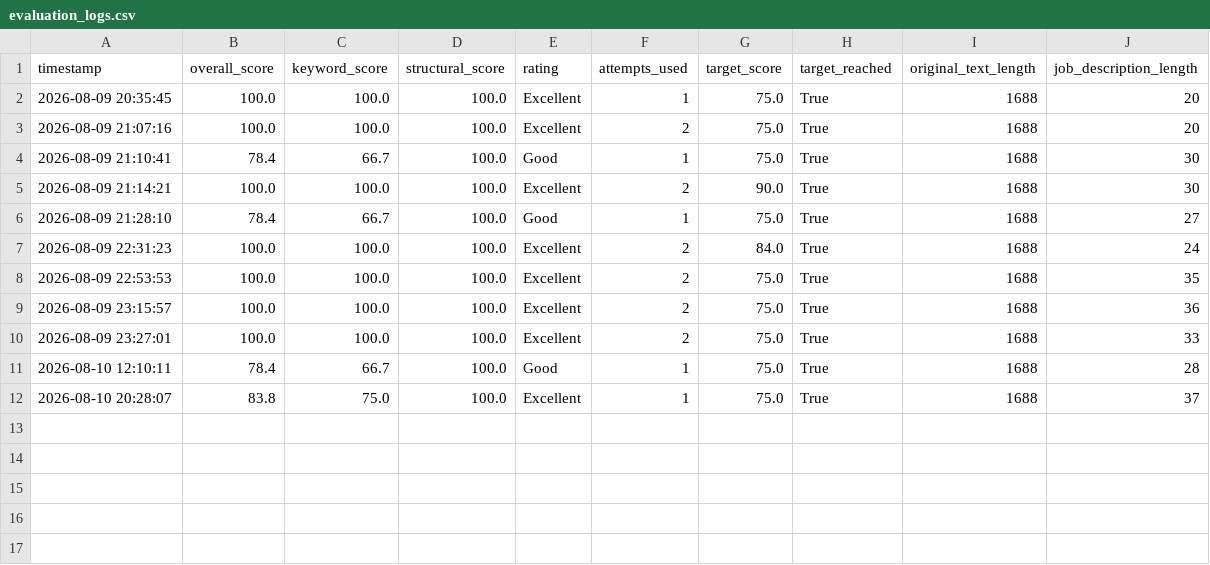
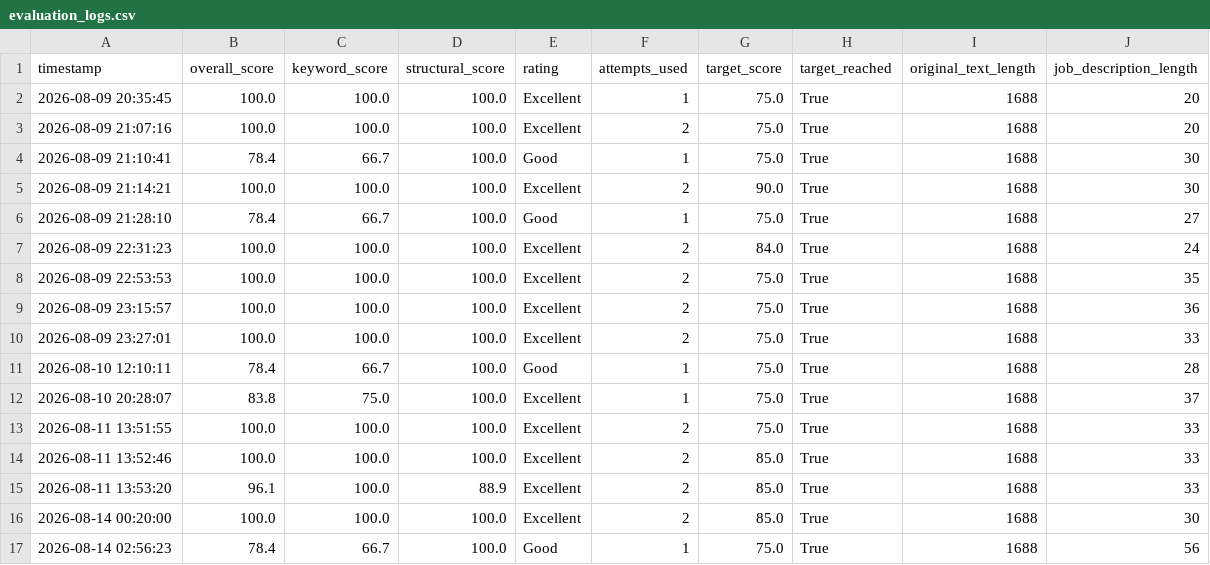
Before and after one commit to ChaitanyaSeth07/resume-ats-optimizer, a CSV file: evaluation_logs.csv, drawn as a sheet; the diff names each change by its address in the sheet, - before the commit and + after, or states it on an @@ line.

```diff
--- a/evaluation_logs.csv
+++ b/evaluation_logs.csv
+row 13: 2026-08-11 13:51:55 | 100.0 | 100.0 | 100.0 | Excellent | 2 | 75.0 | True | 1688 | 33
+row 14: 2026-08-11 13:52:46 | 100.0 | 100.0 | 100.0 | Excellent | 2 | 85.0 | True | 1688 | 33
+row 15: 2026-08-11 13:53:20 | 96.1 | 100.0 | 88.9 | Excellent | 2 | 85.0 | True | 1688 | 33
+row 16: 2026-08-14 00:20:00 | 100.0 | 100.0 | 100.0 | Excellent | 2 | 85.0 | True | 1688 | 30
+row 17: 2026-08-14 02:56:23 | 78.4 | 66.7 | 100.0 | Good | 1 | 75.0 | True | 1688 | 56
```
Also changed, not shown: 8 other files.
